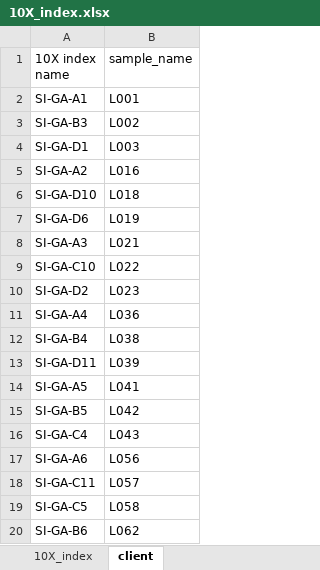
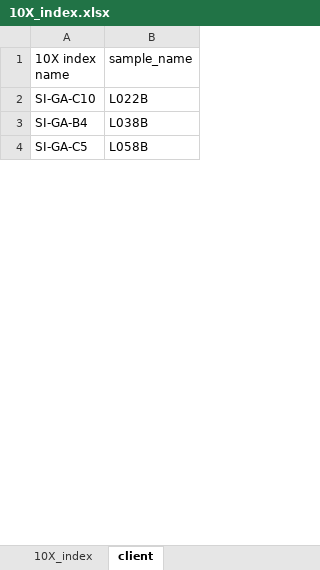
Before and after one commit to jarffery/Python-Note, an Excel workbook: my script/index/10X_index.xlsx, sheet client, drawn as a sheet; only a part is shown; values as stored, in another font and other column widths than the file's, no cell formats; conditional formats not drawn; removed rows and columns are numbered as before the commit, all else as after; the diff covers the shown part only; the diff names each change by its address in the sheet, - before the commit and + after, or states it on an @@ line.

```diff
--- a/my script/index/10X_index.xlsx (sheet client)
+++ b/my script/index/10X_index.xlsx (sheet client)
-row 2: SI-GA-A1 | L001
-row 3: SI-GA-B3 | L002
-row 4: SI-GA-D1 | L003
-row 5: SI-GA-A2 | L016
-row 6: SI-GA-D10 | L018
-row 7: SI-GA-D6 | L019
-row 8: SI-GA-A3 | L021
-B2 (sample_name): L022
+B2 (sample_name): L022B
-row 10: SI-GA-D2 | L023
-row 11: SI-GA-A4 | L036
-B3 (sample_name): L038
+B3 (sample_name): L038B
-row 13: SI-GA-D11 | L039
-row 14: SI-GA-A5 | L041
-row 15: SI-GA-B5 | L042
-row 16: SI-GA-C4 | L043
-row 17: SI-GA-A6 | L056
-row 18: SI-GA-C11 | L057
-B4 (sample_name): L058
+B4 (sample_name): L058B
-row 20: SI-GA-B6 | L062
```
Also changed, not shown: 19 removed rows and 4 edited cells elsewhere in this sheet, cell formats, 13 other files.
